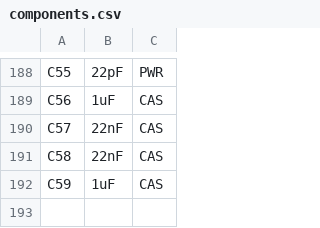
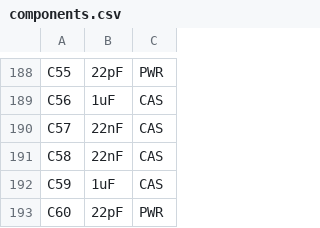
Before and after one commit to artemisamsx/artemisa, a CSV file: artemsx/components.csv, drawn as a sheet; only a part is shown, gaps mark what is left out; the diff names each change by its address in the sheet, - before the commit and + after, or states it on an @@ line.

```diff
--- a/artemsx/components.csv
+++ b/artemsx/components.csv
+row 193: C60 | 22pF | PWR
```
Also changed, not shown: 2 other files.
